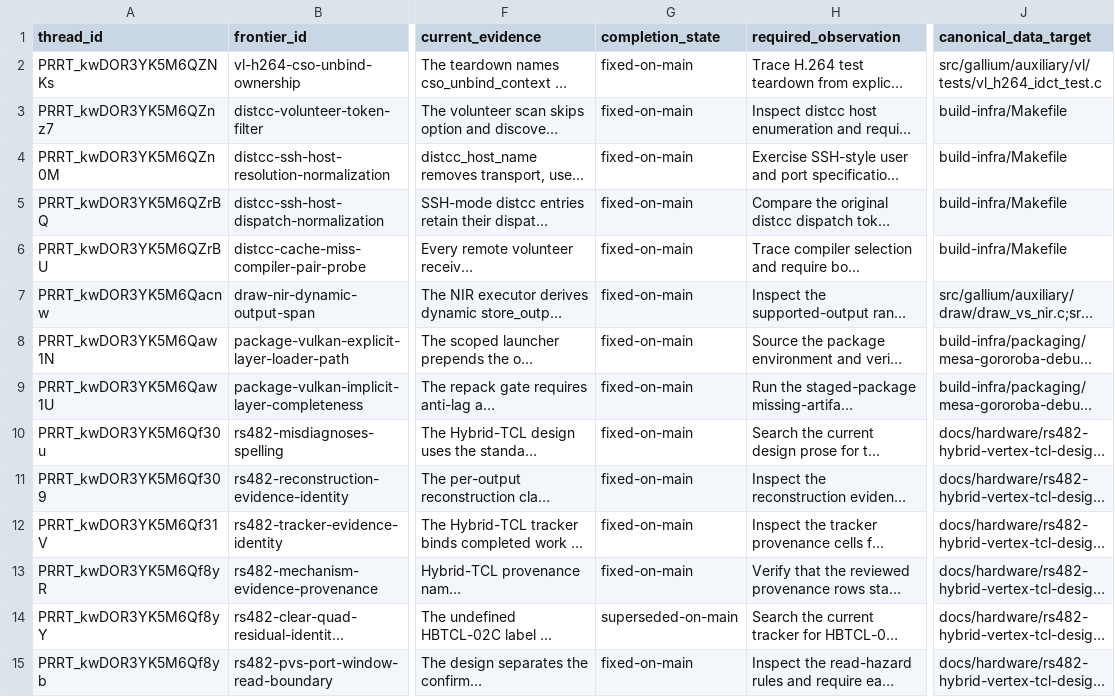
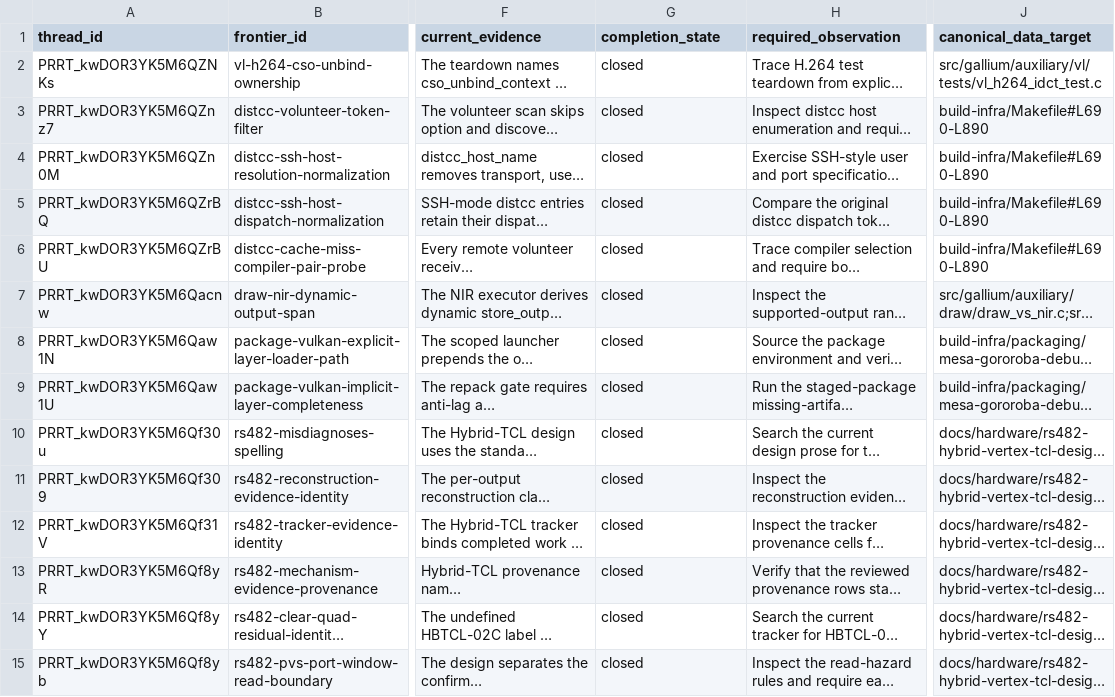
Before and after one commit to Oichkatzelesfrettschen/mesa-26-gororoba, a TSV file: build-infra/docs/review-thread-classifications/merged-thread-frontier-after-QY6A8/assessments.tsv, drawn as a sheet; only a part is shown, gaps mark what is left out; long unchanged cells end in …; the diff covers the shown part only; the diff names each change by its address in the sheet, - before the commit and + after, or states it on an @@ line.

```diff
--- a/build-infra/docs/review-thread-classifications/merged-thread-frontier-after-QY6A8/assessments.tsv
+++ b/build-infra/docs/review-thread-classifications/merged-thread-frontier-after-QY6A8/assessments.tsv
-G2:G13 (completion_state): fixed-on-main
+G2:G13 (completion_state): closed
-J3:J6 (canonical_data_target): build-infra/Makefile
+J3:J6 (canonical_data_target): build-infra/Makefile#L690-L890
-G14 (completion_state): superseded-on-main
+G14 (completion_state): closed
-G15 (completion_state): fixed-on-main
+G15 (completion_state): closed
```
Also changed, not shown: 36 edited cells elsewhere in this file, build-infra/docs/merged-review-thread-batch-registry.tsv, build-infra/docs/review-thread-classifications/merged-thread-frontier-after-QY6A8/action-frontier.tsv, 4 other files.
